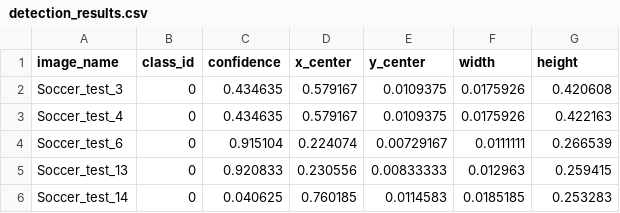
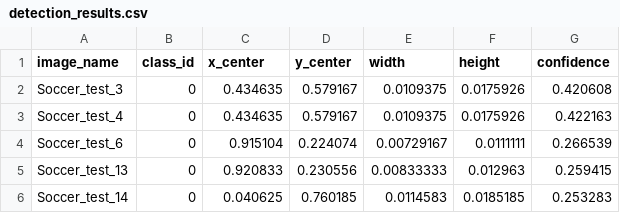
Before and after one commit to sivaturi68/cs482-final-proj, a CSV file: TestOut/exp2/detection_results.csv, drawn as a sheet; only a part is shown.

```diff
--- a/TestOut/exp2/detection_results.csv
+++ b/TestOut/exp2/detection_results.csv
@@ -1,2 +1,2 @@
-image_name,class_id,confidence,x_center,y_center,width,height
+image_name,class_id,x_center,y_center,width,height,confidence
 Soccer_test_3,0,0.434635,0.579167,0.0109375,0.0175926,0.420608
```
Also changed, not shown: TestOut/exp3/detection_results.csv, 3 other files.
